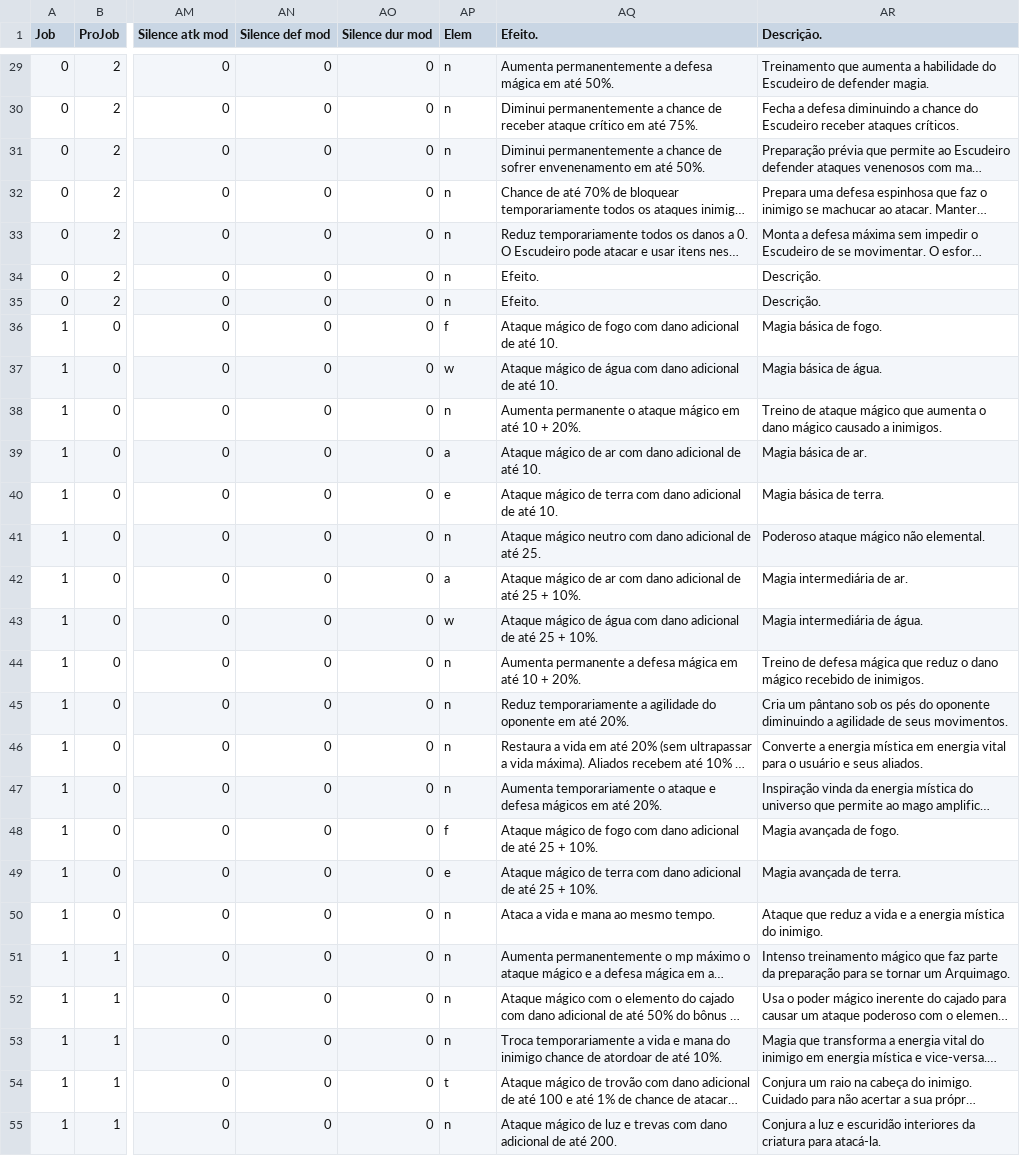
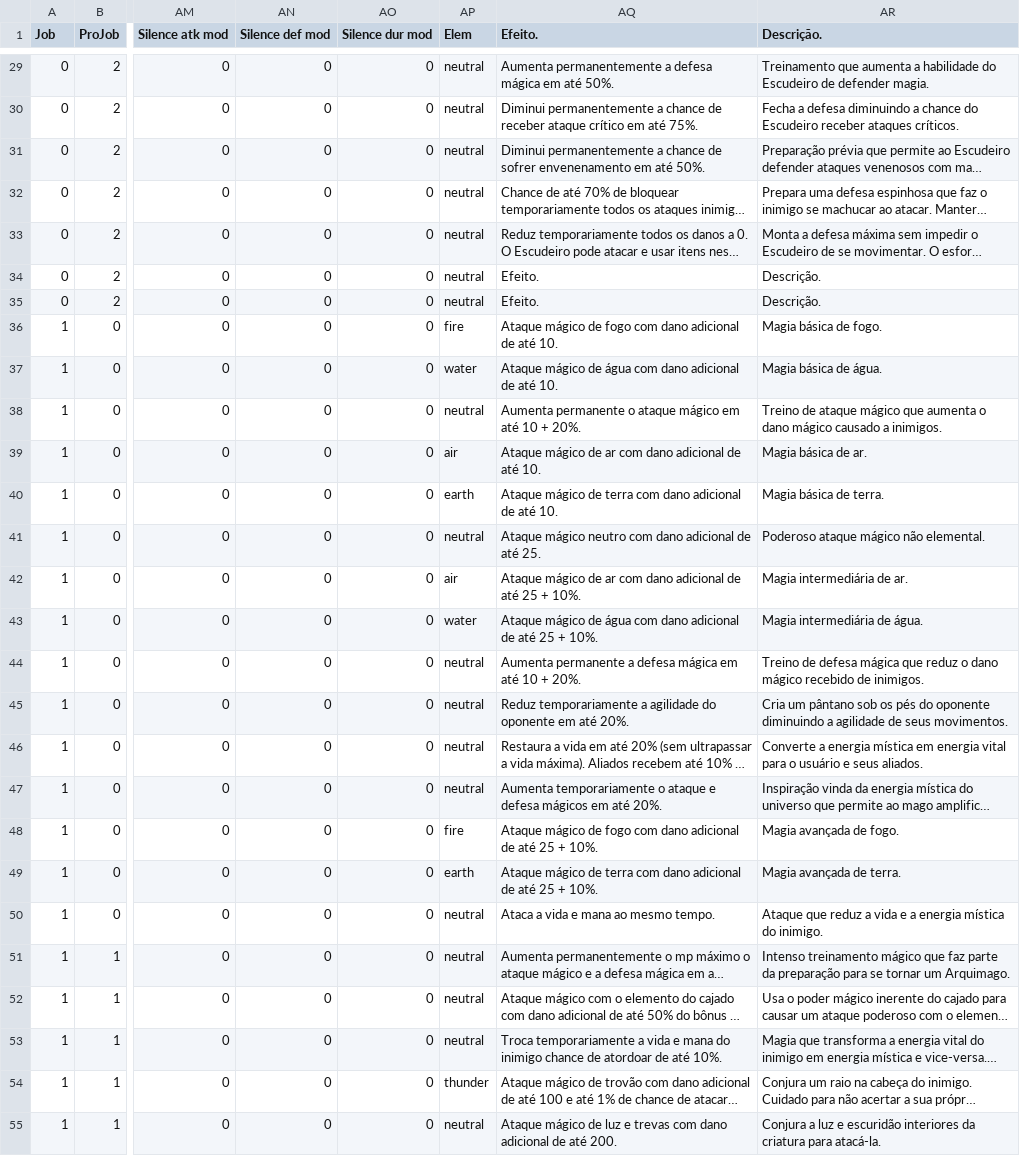
Before and after one commit to Salevieno/Jogo-da-aventura, a CSV file: csv files/SpellTypes.csv, drawn as a sheet; only a part is shown, gaps mark what is left out; long unchanged cells end in …; the diff covers the shown part only; the diff names each change by its address in the sheet, - before the commit and + after, or states it on an @@ line.

```diff
--- a/csv files/SpellTypes.csv
+++ b/csv files/SpellTypes.csv
-AP29:AP35 (Elem): n
+AP29:AP35 (Elem): neutral
-AP36 (Elem): f
+AP36 (Elem): fire
-AP37 (Elem): w
+AP37 (Elem): water
-AP38 (Elem): n
+AP38 (Elem): neutral
-AP39 (Elem): a
+AP39 (Elem): air
-AP40 (Elem): e
+AP40 (Elem): earth
-AP41 (Elem): n
+AP41 (Elem): neutral
-AP42 (Elem): a
+AP42 (Elem): air
-AP43 (Elem): w
+AP43 (Elem): water
-AP44:AP47 (Elem): n
+AP44:AP47 (Elem): neutral
-AP48 (Elem): f
+AP48 (Elem): fire
-AP49 (Elem): e
+AP49 (Elem): earth
-AP50:AP53 (Elem): n
+AP50:AP53 (Elem): neutral
-AP54 (Elem): t
+AP54 (Elem): thunder
-AP55 (Elem): n
+AP55 (Elem): neutral
```
Also changed, not shown: 145 edited cells elsewhere in this file, csv files/CreatureTypes.csv, csv files/Elem.csv, 26 other files.
